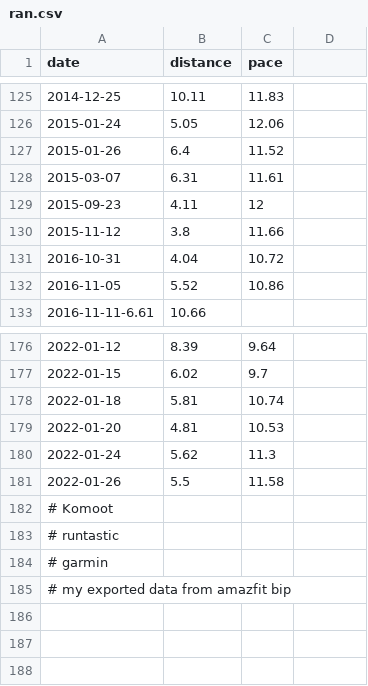
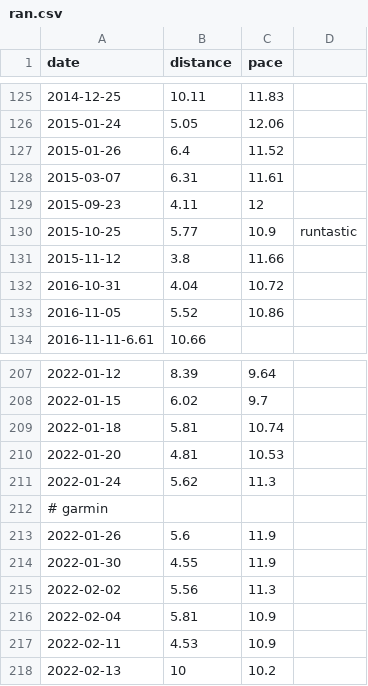
Before and after one commit to svlentink/www, a CSV file: cdn.lent.ink/examples/ran.csv, drawn as a sheet; only a part is shown, gaps mark what is left out; removed rows and columns are numbered as before the commit, all else as after; the diff covers the shown part only; the diff names each change by its address in the sheet, - before the commit and + after, or states it on an @@ line.

```diff
--- a/cdn.lent.ink/examples/ran.csv
+++ b/cdn.lent.ink/examples/ran.csv
+row 130: 2015-10-25 | 5.77 | 10.9 | runtastic
-row 181: 2022-01-26 | 5.5 | 11.58
-row 182: # Komoot
-row 183: # runtastic
-row 185: # my exported data from amazfit bip
+row 213: 2022-01-26 | 5.6 | 11.9
+row 214: 2022-01-30 | 4.55 | 11.9
+row 215: 2022-02-02 | 5.56 | 11.3
+row 216: 2022-02-04 | 5.81 | 10.9
+row 217: 2022-02-11 | 4.53 | 10.9
+row 218: 2022-02-13 | 10 | 10.2
```
Also changed, not shown: 30 added rows elsewhere in this file.
